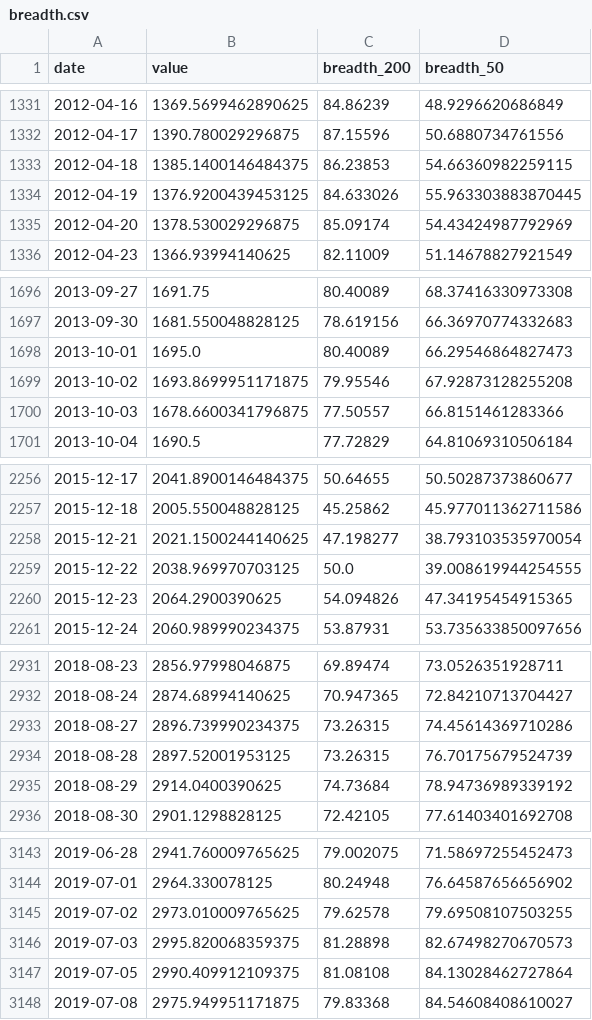
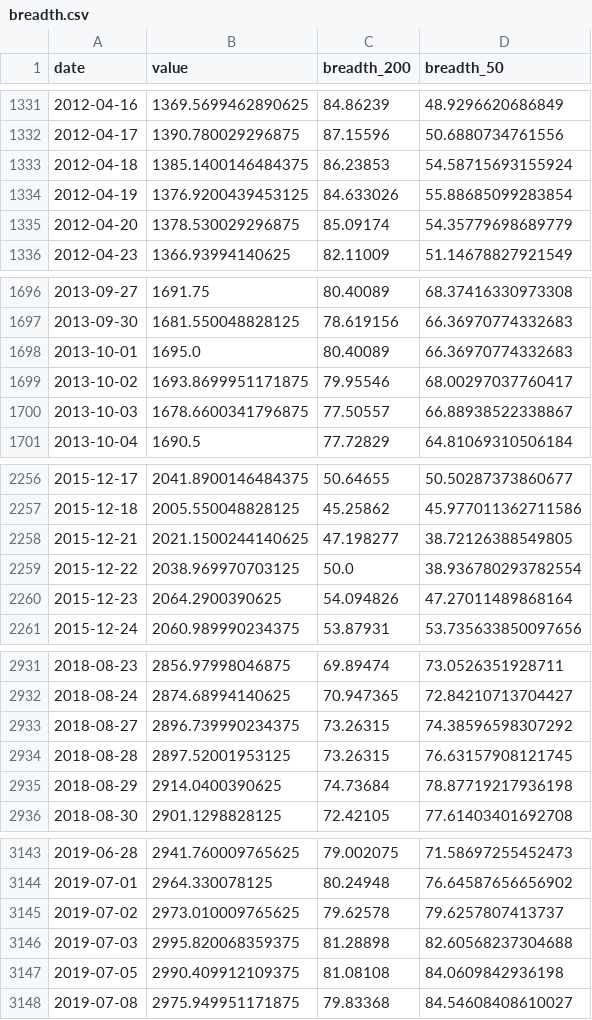
Before and after one commit to BamHIHedgeFundCEO/bamhi-web, a CSV file: data/breadth.csv, drawn as a sheet; only a part is shown, gaps mark what is left out; the diff covers the shown part only.

```diff
--- a/data/breadth.csv
+++ b/data/breadth.csv
@@ -1332,5 +1332,5 @@ date,value,breadth_200,breadth_50
 2012-04-17,1390.780029296875,87.15596,50.6880734761556
-2012-04-18,1385.1400146484375,86.23853,54.66360982259115
-2012-04-19,1376.9200439453125,84.633026,55.963303883870445
-2012-04-20,1378.530029296875,85.09174,54.43424987792969
+2012-04-18,1385.1400146484375,86.23853,54.58715693155924
+2012-04-19,1376.9200439453125,84.633026,55.88685099283854
+2012-04-20,1378.530029296875,85.09174,54.35779698689779
 2012-04-23,1366.93994140625,82.11009,51.14678827921549
@@ -1697,5 +1697,5 @@ date,value,breadth_200,breadth_50
 2013-09-30,1681.550048828125,78.619156,66.36970774332683
-2013-10-01,1695.0,80.40089,66.29546864827473
-2013-10-02,1693.8699951171875,79.95546,67.92873128255208
-2013-10-03,1678.6600341796875,77.50557,66.8151461283366
+2013-10-01,1695.0,80.40089,66.36970774332683
+2013-10-02,1693.8699951171875,79.95546,68.00297037760417
+2013-10-03,1678.6600341796875,77.50557,66.88938522338867
 2013-10-04,1690.5,77.72829,64.81069310506184
@@ -2257,5 +2257,5 @@ date,value,breadth_200,breadth_50
 2015-12-18,2005.550048828125,45.25862,45.977011362711586
-2015-12-21,2021.1500244140625,47.198277,38.793103535970054
-2015-12-22,2038.969970703125,50.0,39.008619944254555
-2015-12-23,2064.2900390625,54.094826,47.34195454915365
+2015-12-21,2021.1500244140625,47.198277,38.72126388549805
+2015-12-22,2038.969970703125,50.0,38.936780293782554
+2015-12-23,2064.2900390625,54.094826,47.27011489868164
 2015-12-24,2060.989990234375,53.87931,53.735633850097656
@@ -2932,5 +2932,5 @@ date,value,breadth_200,breadth_50
 2018-08-24,2874.68994140625,70.947365,72.84210713704427
-2018-08-27,2896.739990234375,73.26315,74.45614369710286
-2018-08-28,2897.52001953125,73.26315,76.70175679524739
-2018-08-29,2914.0400390625,74.73684,78.94736989339192
+2018-08-27,2896.739990234375,73.26315,74.38596598307292
+2018-08-28,2897.52001953125,73.26315,76.63157908121745
+2018-08-29,2914.0400390625,74.73684,78.87719217936198
 2018-08-30,2901.1298828125,72.42105,77.61403401692708
@@ -3144,5 +3144,5 @@ date,value,breadth_200,breadth_50
 2019-07-01,2964.330078125,80.24948,76.64587656656902
-2019-07-02,2973.010009765625,79.62578,79.69508107503255
-2019-07-03,2995.820068359375,81.28898,82.67498270670573
-2019-07-05,2990.409912109375,81.08108,84.13028462727864
+2019-07-02,2973.010009765625,79.62578,79.6257807413737
+2019-07-03,2995.820068359375,81.28898,82.60568237304688
+2019-07-05,2990.409912109375,81.08108,84.0609842936198
 2019-07-08,2975.949951171875,79.83368,84.54608408610027
```
Also changed, not shown: 7 edited cells elsewhere in this file, 1 other file.
